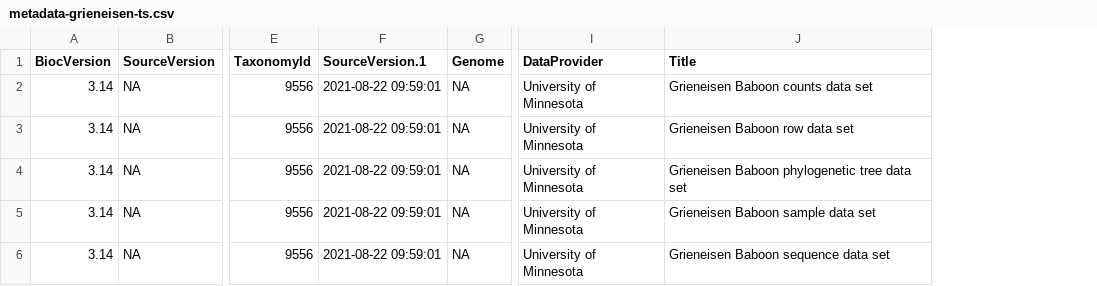
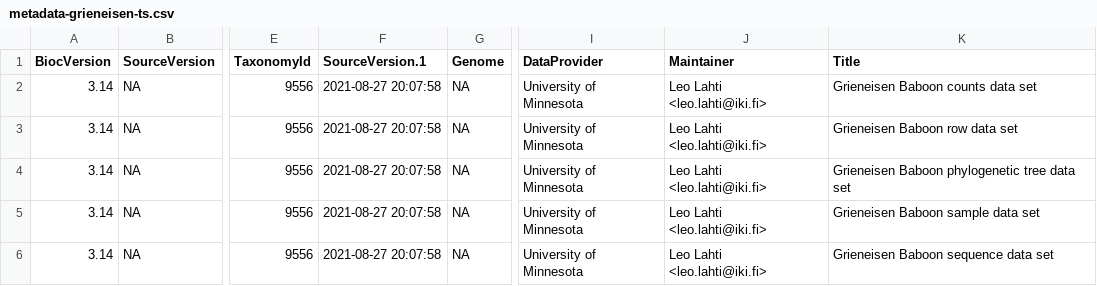
Before and after one commit to microbiome/microbiomeDataSets, a CSV file: inst/extdata/3.14/metadata-grieneisen-ts.csv, drawn as a sheet; only a part is shown, gaps mark what is left out; the diff names each change by its address in the sheet, - before the commit and + after, or states it on an @@ line.

```diff
--- a/inst/extdata/3.14/metadata-grieneisen-ts.csv
+++ b/inst/extdata/3.14/metadata-grieneisen-ts.csv
+column J (Maintainer), rows 2-6: all Leo Lahti <leo.lahti@iki.fi>
-F2:F6 (SourceVersion.1): 2021-08-22 09:59:01
+F2:F6 (SourceVersion.1): 2021-08-27 20:07:58
```
Also changed, not shown: 1 other file.
